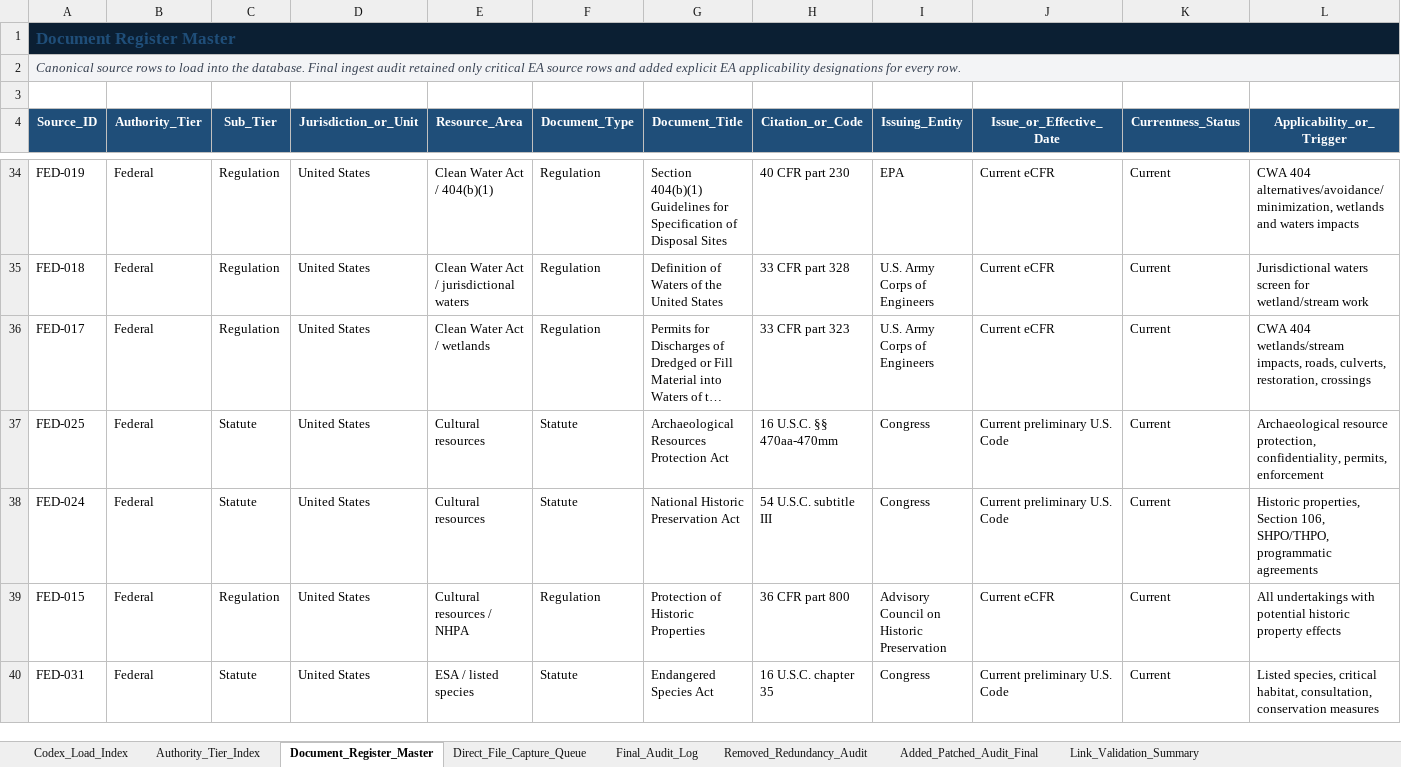
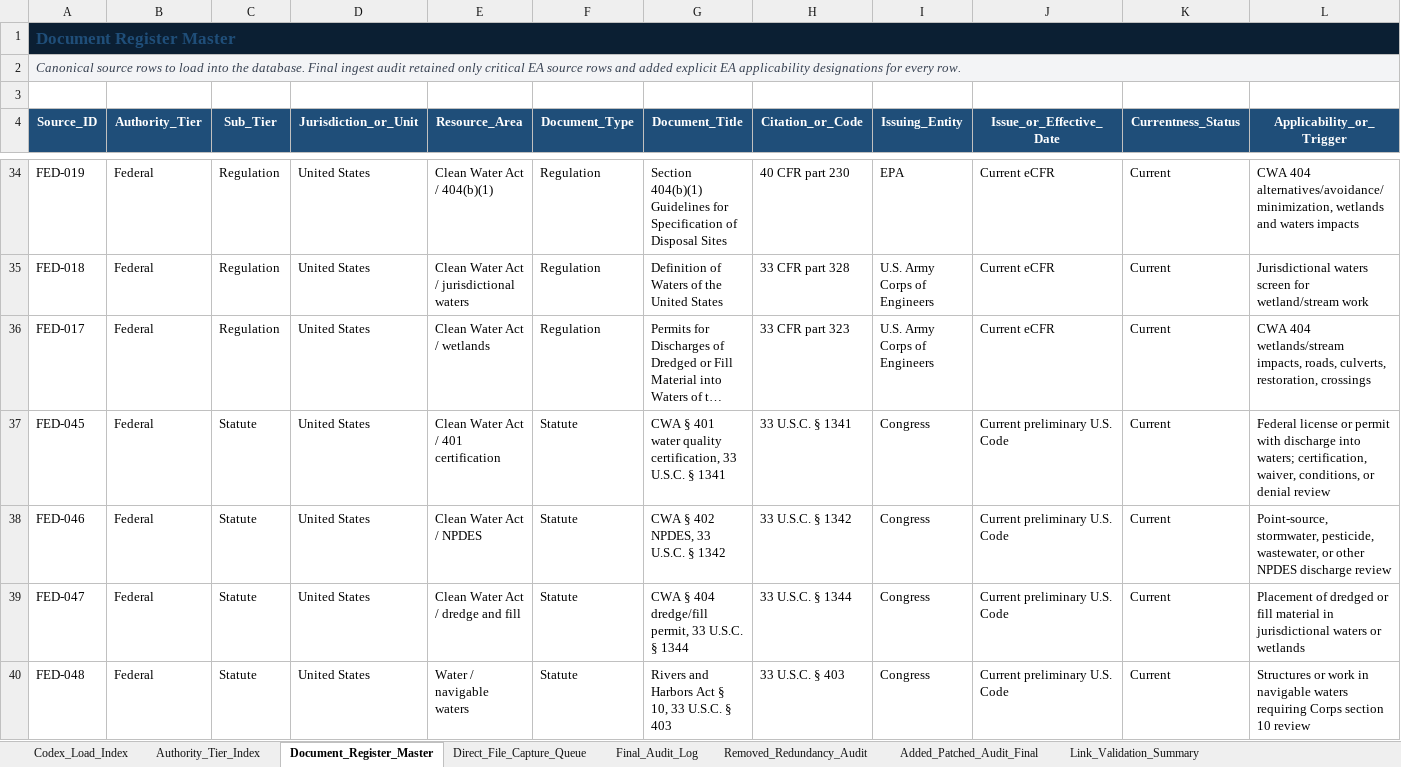
Before and after one commit to chunkstand/r1_EA_compliance, an Excel workbook: usfs_region1_ea_source_register_FINAL_INGEST_READY_2026.xlsx, sheet Document_Register_Master, drawn as a sheet; only a part is shown, gaps mark what is left out; the shorter side is filled out with more unchanged rows; long unchanged cells end in …; values as stored, in another font and other column widths than the file's, no borders; table styles not drawn; rows hold the shown columns only; the diff covers the shown part only; the diff names each change by its address in the sheet, - before the commit and + after, or states it on an @@ line.

Commit message:
Reduce clean-water current-source gap

```diff
--- a/usfs_region1_ea_source_register_FINAL_INGEST_READY_2026.xlsx (sheet Document_Register_Master)
+++ b/usfs_region1_ea_source_register_FINAL_INGEST_READY_2026.xlsx (sheet Document_Register_Master)
+row 37: FED-045 | Federal | Statute | United States | Clean Water Act / 401 certification | Statute | CWA § 401 water quality certification, 33 U.S.C. § 1341 | 33 U.S.C. § 1341 | Congress | Current preliminary U.S. Code | Current | Federal license or permit with discharge into waters; certification, waiver, conditions, or denial review
+row 38: FED-046 | Federal | Statute | United States | Clean Water Act / NPDES | Statute | CWA § 402 NPDES, 33 U.S.C. § 1342 | 33 U.S.C. § 1342 | Congress | Current preliminary U.S. Code | Current | Point-source, stormwater, pesticide, wastewater, or other NPDES discharge review
+row 39: FED-047 | Federal | Statute | United States | Clean Water Act / dredge and fill | Statute | CWA § 404 dredge/fill permit, 33 U.S.C. § 1344 | 33 U.S.C. § 1344 | Congress | Current preliminary U.S. Code | Current | Placement of dredged or fill material in jurisdictional waters or wetlands
+row 40: FED-048 | Federal | Statute | United States | Water / navigable waters | Statute | Rivers and Harbors Act § 10, 33 U.S.C. § 403 | 33 U.S.C. § 403 | Congress | Current preliminary U.S. Code | Current | Structures or work in navigable waters requiring Corps section 10 review
```
Also changed, not shown: 7 added rows elsewhere in this sheet, sheet Final_Ingest_Certification_2026, sheet Link_Validation_Summary, sheet Authority_Tier_Index, sheet Codex_Load_Index, sheet Applicability_By_Tier, 14 other files.
